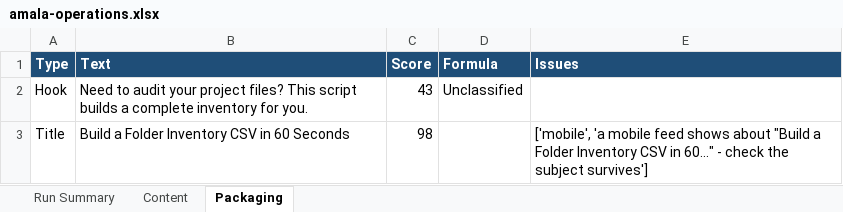
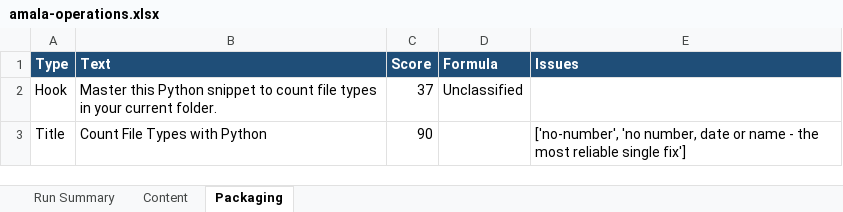
Before and after one commit to amalraj020-a11y/automated-YT-operations, an Excel workbook: reports/latest/amala-operations.xlsx, sheet Packaging, drawn as a sheet; values as stored, in another font and other column widths than the file's, no borders; the diff names each change by its address in the sheet, - before the commit and + after, or states it on an @@ line.

```diff
--- a/reports/latest/amala-operations.xlsx (sheet Packaging)
+++ b/reports/latest/amala-operations.xlsx (sheet Packaging)
-B2 (Text): Need to audit your project files? This script builds a complete inventory for you.
+B2 (Text): Master this Python snippet to count file types in your current folder.
-C2 (Score): 43
+C2 (Score): 37
-B3 (Text): Build a Folder Inventory CSV in 60 Seconds
+B3 (Text): Count File Types with Python
-C3 (Score): 98
+C3 (Score): 90
-E3 (Issues): ['mobile', 'a mobile feed shows about "Build a Folder Inventory CSV in 60..." - check the subject survives']
+E3 (Issues): ['no-number', 'no number, date or name - the most reliable single fix']
```
Also changed, not shown: sheet Run Summary, sheet Content.
